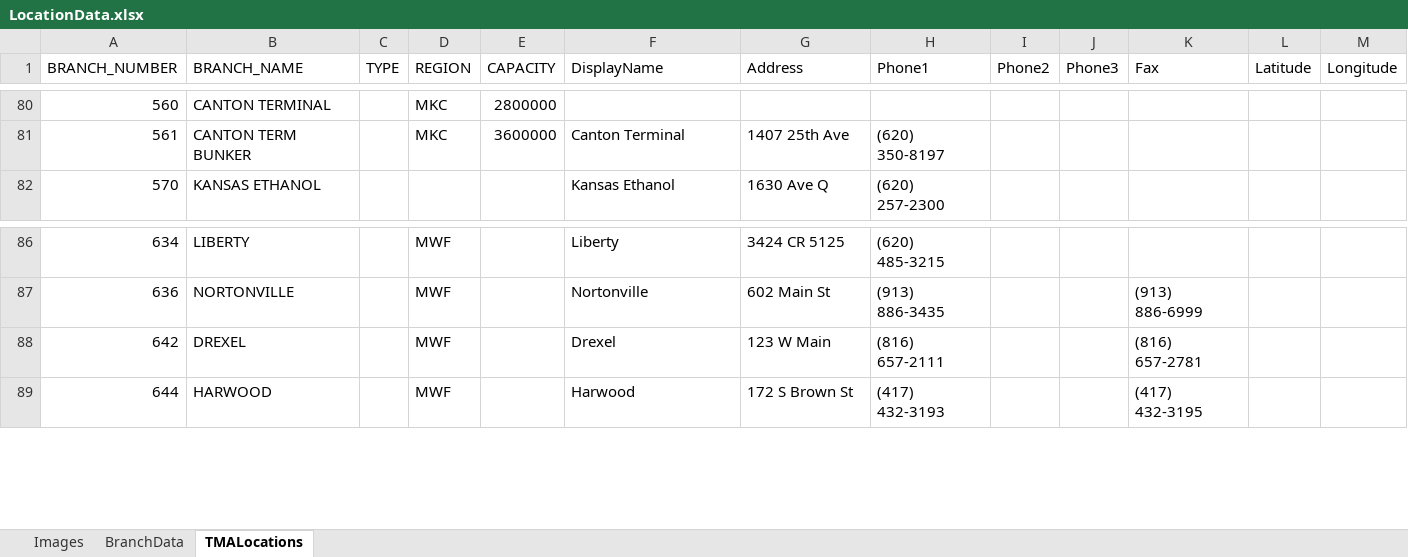
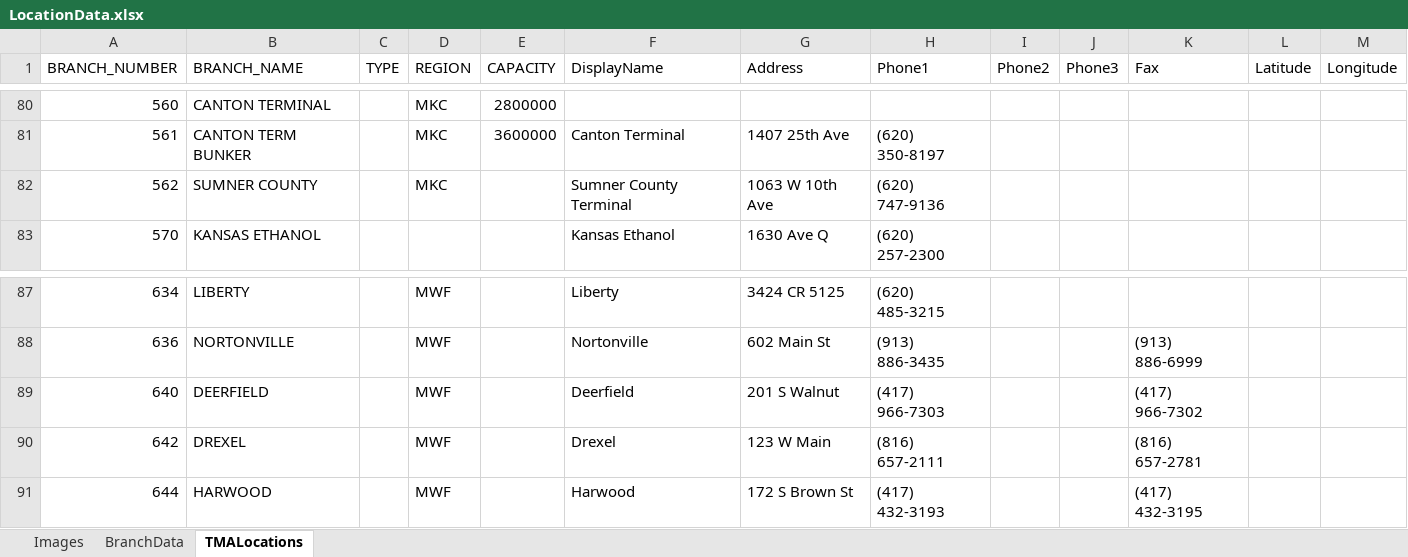
Before and after one commit to mandielyons/logi-dashboard, an Excel workbook: UploadedFiles/LocationData.xlsx, sheet TMALocations, drawn as a sheet; only a part is shown, gaps mark what is left out; values as stored, in another font and other column widths than the file's, no borders; table styles not drawn; the diff names each change by its address in the sheet, - before the commit and + after, or states it on an @@ line.

Commit message:
New TMA Locations: Sumner County, Deerfield

```diff
--- a/UploadedFiles/LocationData.xlsx (sheet TMALocations)
+++ b/UploadedFiles/LocationData.xlsx (sheet TMALocations)
+row 82: 562 | SUMNER COUNTY |  | MKC |  | Sumner County Terminal | 1063 W 10th Ave | (620) 747-9136
+row 89: 640 | DEERFIELD |  | MWF |  | Deerfield | 201 S Walnut | (417) 966-7303 |  |  | (417) 966-7302
```
